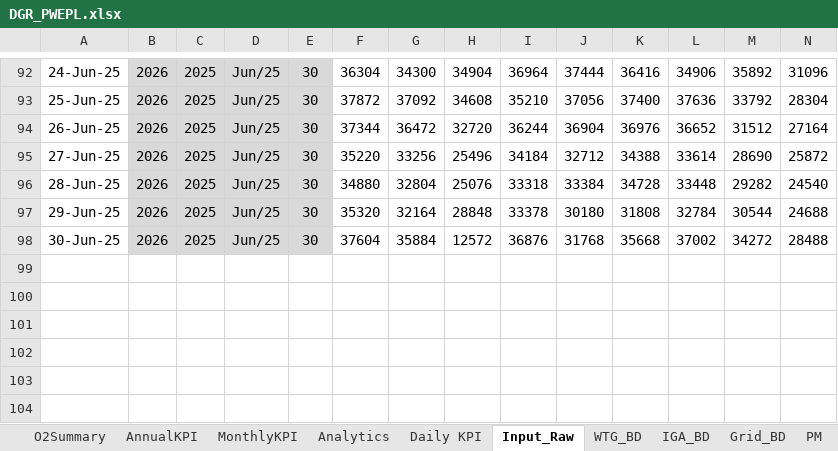
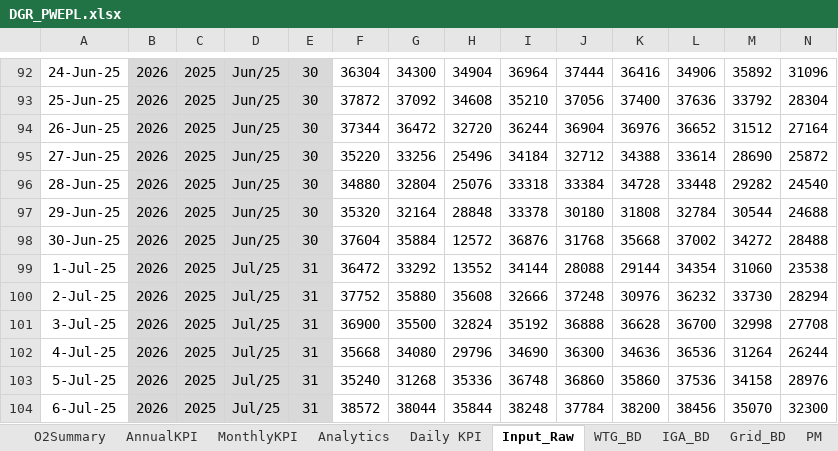
Before and after one commit to Awesome20225266/dgr-deviation-dashboard, an Excel workbook: DGR_Backup/DGR_PWEPL.xlsx, sheet Input_Raw, drawn as a sheet; only a part is shown, gaps mark what is left out; values as stored, in another font and other column widths than the file's, no borders; table styles not drawn; rows hold the shown columns only; the diff names each change by its address in the sheet, - before the commit and + after, or states it on an @@ line.

```diff
--- a/DGR_Backup/DGR_PWEPL.xlsx (sheet Input_Raw)
+++ b/DGR_Backup/DGR_PWEPL.xlsx (sheet Input_Raw)
+row 99: 1-Jul-25 | 2026 | 2025 | Jul/25 | 31 | 36472 | 33292 | 13552 | 34144 | 28088 | 29144 | 34354 | 31060 | 23538
+row 100: 2-Jul-25 | 2026 | 2025 | Jul/25 | 31 | 37752 | 35880 | 35608 | 32666 | 37248 | 30976 | 36232 | 33730 | 28294
+row 101: 3-Jul-25 | 2026 | 2025 | Jul/25 | 31 | 36900 | 35500 | 32824 | 35192 | 36888 | 36628 | 36700 | 32998 | 27708
+row 102: 4-Jul-25 | 2026 | 2025 | Jul/25 | 31 | 35668 | 34080 | 29796 | 34690 | 36300 | 34636 | 36536 | 31264 | 26244
+row 103: 5-Jul-25 | 2026 | 2025 | Jul/25 | 31 | 35240 | 31268 | 35336 | 36748 | 36860 | 35860 | 37536 | 34158 | 28976
+row 104: 6-Jul-25 | 2026 | 2025 | Jul/25 | 31 | 38572 | 38044 | 35844 | 38248 | 37784 | 38200 | 38456 | 35070 | 32300
```
Also changed, not shown: sheet WTG_BD, sheet IGA_BD, sheet Analytics, sheet WTG Reactive Power, sheet MonthlyKPI, sheet O2Summary, 2 more sheets, hidden cells, charts or pictures, DGR_Backup/DGR_7MW.xlsx, DGR_Backup/DGR_Ghatodi.xlsx, 15 other files.
